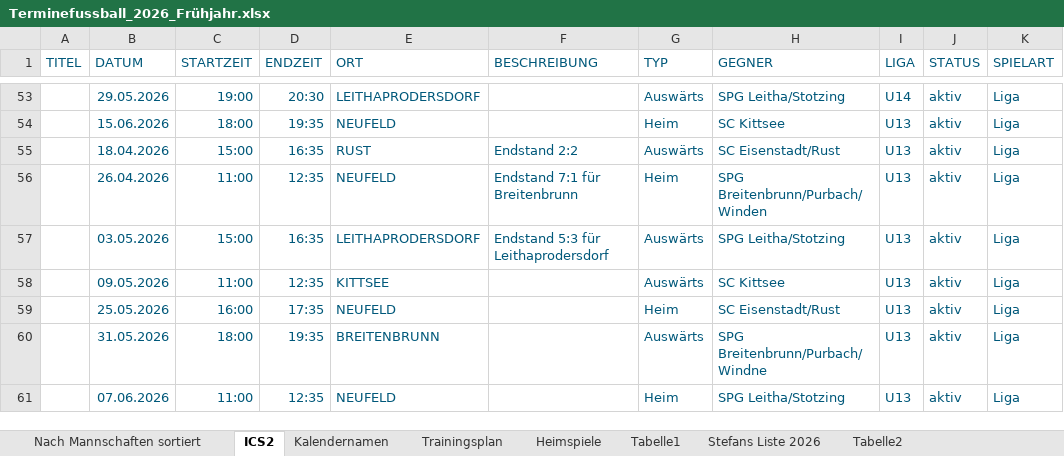
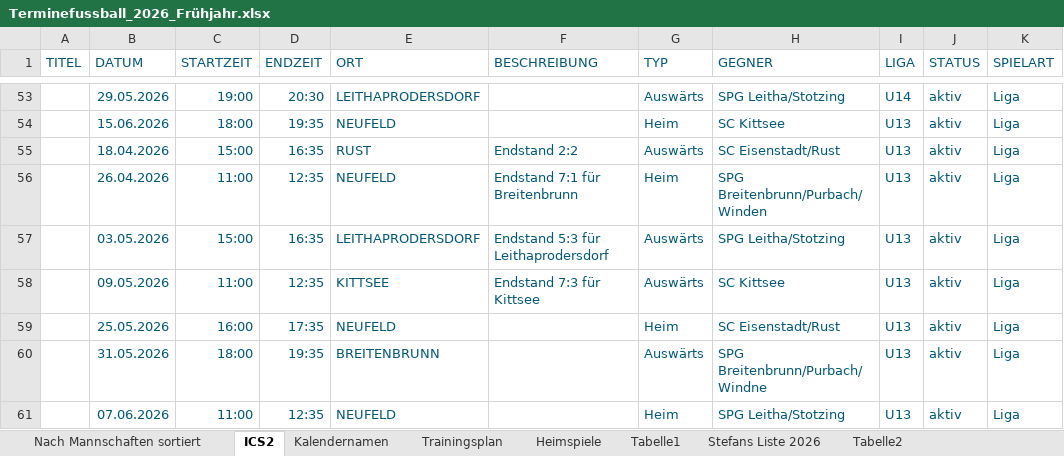
Before and after one commit to dtb-asv/asv-neufeld, an Excel workbook: Terminefussball_2026_Frühjahr.xlsx, sheet ICS2, drawn as a sheet; only a part is shown, gaps mark what is left out; values as stored, in another font and other column widths than the file's, no borders; the diff covers the shown part only; the diff names each change by its address in the sheet, - before the commit and + after, or states it on an @@ line.

```diff
--- a/Terminefussball_2026_Frühjahr.xlsx (sheet ICS2)
+++ b/Terminefussball_2026_Frühjahr.xlsx (sheet ICS2)
-F58 (BESCHREIBUNG): (empty)
+F58 (BESCHREIBUNG): Endstand 7:3 für Kittsee
```
Also changed, not shown: 7 edited cells elsewhere in this sheet, 12 other files.
